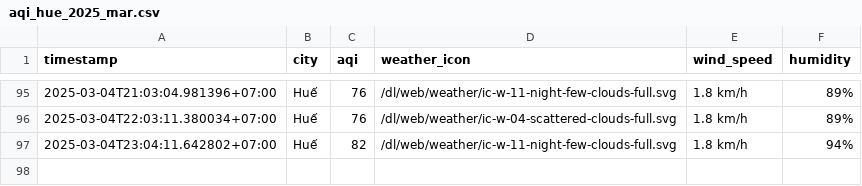
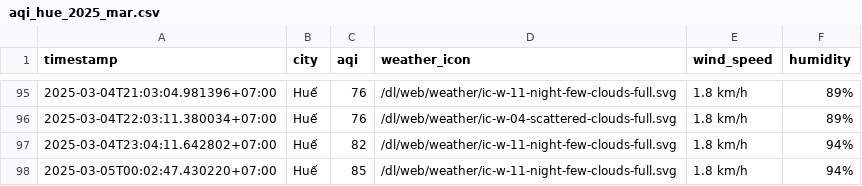
Before and after one commit to nghiahsgs/iqair-dataset, a CSV file: result/hue/aqi_hue_2025_mar.csv, drawn as a sheet; only a part is shown, gaps mark what is left out.

```diff
--- a/result/hue/aqi_hue_2025_mar.csv
+++ b/result/hue/aqi_hue_2025_mar.csv
@@ -97 +97,2 @@ timestamp,city,aqi,weather_icon,wind_speed,humidity
 2025-03-04T23:04:11.642802+07:00,Huế,82,/dl/web/weather/ic-w-11-night-few-clouds-full.svg,1.8 km/h,94%
+2025-03-05T00:02:47.430220+07:00,Huế,85,/dl/web/weather/ic-w-11-night-few-clouds-full.svg,1.8 km/h,94%
```
Also changed, not shown: result/can-tho/aqi_can-tho_2025_mar.csv, result/hai-phong/aqi_hai-phong_2025_mar.csv, 2 other files.
